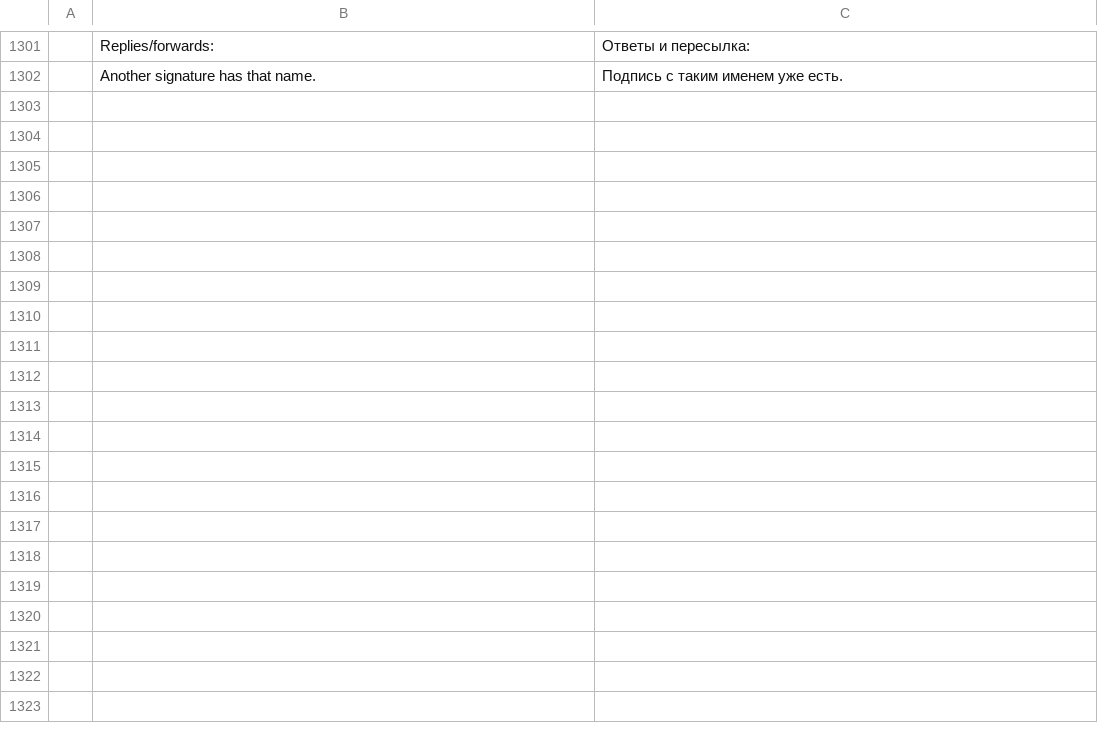
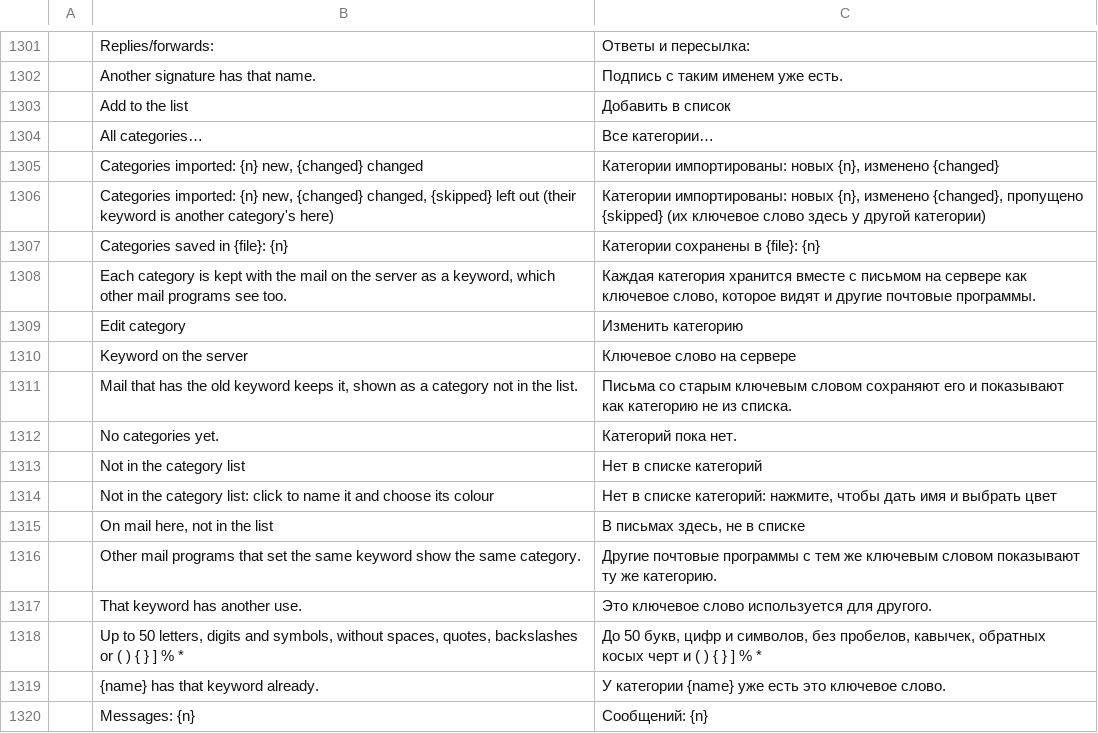
Before and after one commit to ZIDAN44/mailcraft, a TSV file: crates/ui-egui/src/i18n/ru.tsv, drawn as a sheet; only a part is shown, gaps mark what is left out; the diff names each change by its address in the sheet, - before the commit and + after, or states it on an @@ line.

```diff
--- a/crates/ui-egui/src/i18n/ru.tsv
+++ b/crates/ui-egui/src/i18n/ru.tsv
+row 1303:  | Add to the list | Добавить в список
+row 1304:  | All categories… | Все категории…
+row 1305:  | Categories imported: {n} new, {changed} changed | Категории импортированы: новых {n}, изменено {changed}
+row 1306:  | Categories imported: {n} new, {changed} changed, {skipped} left out (their keyword is another category's here) | Категории импортированы: новых {n}, изменено {changed}, пропущено {skipped} (их ключевое слово здесь у другой категории)
+row 1307:  | Categories saved in {file}: {n} | Категории сохранены в {file}: {n}
+row 1308:  | Each category is kept with the mail on the server as a keyword, which other mail programs see too. | Каждая категория хранится вместе с письмом на сервере как ключевое слово, которое видят и другие почтовые программы.
+row 1309:  | Edit category | Изменить категорию
+row 1310:  | Keyword on the server | Ключевое слово на сервере
+row 1311:  | Mail that has the old keyword keeps it, shown as a category not in the list. | Письма со старым ключевым словом сохраняют его и показывают как категорию не из списка.
+row 1312:  | No categories yet. | Категорий пока нет.
+row 1313:  | Not in the category list | Нет в списке категорий
+row 1314:  | Not in the category list: click to name it and choose its colour | Нет в списке категорий: нажмите, чтобы дать имя и выбрать цвет
+row 1315:  | On mail here, not in the list | В письмах здесь, не в списке
+row 1316:  | Other mail programs that set the same keyword show the same category. | Другие почтовые программы с тем же ключевым словом показывают ту же категорию.
+row 1317:  | That keyword has another use. | Это ключевое слово используется для другого.
+row 1318:  | Up to 50 letters, digits and symbols, without spaces, quotes, backslashes or ( ) { } ] % * | До 50 букв, цифр и символов, без пробелов, кавычек, обратных косых черт и ( ) { } ] % *
+row 1319:  | {name} has that keyword already. | У категории {name} уже есть это ключевое слово.
+row 1320:  | Messages: {n} | Сообщений: {n}
```
Also changed, not shown: crates/ui-egui/src/i18n/ar.tsv, crates/ui-egui/src/i18n/fr.tsv, 22 other files.
